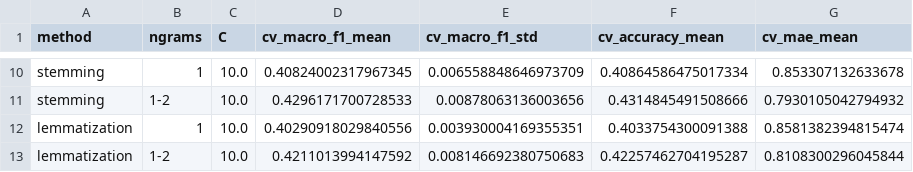
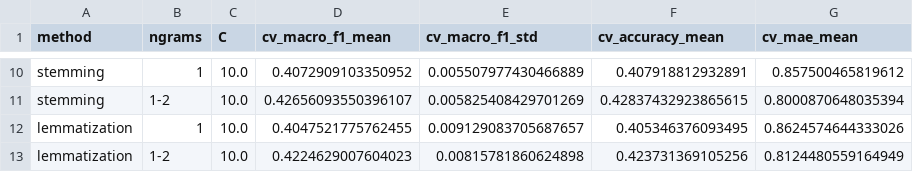
Before and after one commit to Alejandrodelosrios/primerproyectotopicos, a CSV file: models/final/experiments.csv, drawn as a sheet; only a part is shown, gaps mark what is left out; the diff covers the shown part only; the diff names each change by its address in the sheet, - before the commit and + after, or states it on an @@ line.

```diff
--- a/models/final/experiments.csv
+++ b/models/final/experiments.csv
-D10 (cv_macro_f1_mean): 0.40824002317967345
+D10 (cv_macro_f1_mean): 0.4072909103350952
-E10 (cv_macro_f1_std): 0.006558848646973709
+E10 (cv_macro_f1_std): 0.005507977430466889
-F10 (cv_accuracy_mean): 0.40864586475017334
+F10 (cv_accuracy_mean): 0.407918812932891
-G10 (cv_mae_mean): 0.853307132633678
+G10 (cv_mae_mean): 0.857500465819612
-D11 (cv_macro_f1_mean): 0.4296171700728533
+D11 (cv_macro_f1_mean): 0.42656093550396107
-E11 (cv_macro_f1_std): 0.00878063136003656
+E11 (cv_macro_f1_std): 0.005825408429701269
-F11 (cv_accuracy_mean): 0.4314845491508666
+F11 (cv_accuracy_mean): 0.42837432923865615
-G11 (cv_mae_mean): 0.7930105042794932
+G11 (cv_mae_mean): 0.8000870648035394
-D12 (cv_macro_f1_mean): 0.40290918029840556
+D12 (cv_macro_f1_mean): 0.4047521775762455
-E12 (cv_macro_f1_std): 0.003930004169355351
+E12 (cv_macro_f1_std): 0.009129083705687657
-F12 (cv_accuracy_mean): 0.4033754300091388
+F12 (cv_accuracy_mean): 0.405346376093495
-G12 (cv_mae_mean): 0.8581382394815474
+G12 (cv_mae_mean): 0.8624574644333026
-D13 (cv_macro_f1_mean): 0.4211013994147592
+D13 (cv_macro_f1_mean): 0.4224629007604023
-E13 (cv_macro_f1_std): 0.008146692380750683
+E13 (cv_macro_f1_std): 0.00815781860624898
-F13 (cv_accuracy_mean): 0.42257462704195287
+F13 (cv_accuracy_mean): 0.423731369105256
-G13 (cv_mae_mean): 0.8108300296045844
+G13 (cv_mae_mean): 0.8124480559164949
```
Also changed, not shown: 32 edited cells elsewhere in this file, models/final/errors.csv, 7 other files.
